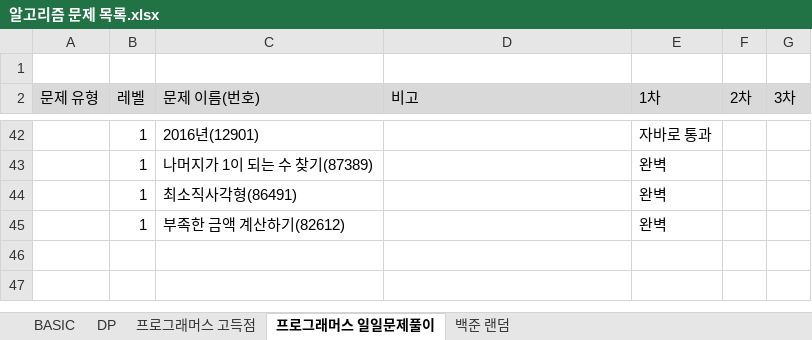
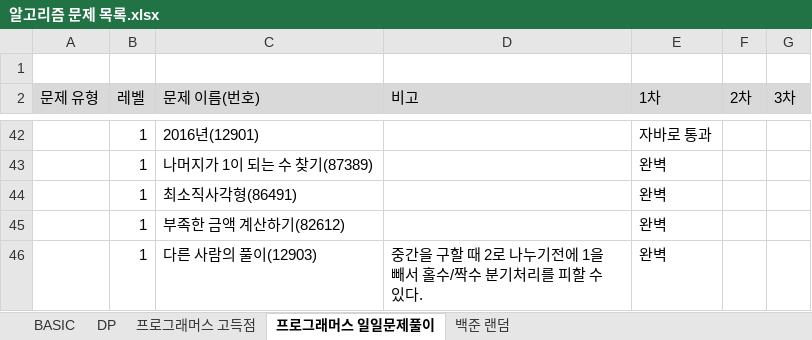
Before and after one commit to SeongJinSong/Algorithm, an Excel workbook: doc/알고리즘 문제 목록.xlsx, sheet 프로그래머스 일일문제풀이, drawn as a sheet; only a part is shown, gaps mark what is left out; values as stored, in another font and other column widths than the file's, no borders; charts and pictures not drawn; the diff names each change by its address in the sheet, - before the commit and + after, or states it on an @@ line.

```diff
--- a/doc/알고리즘 문제 목록.xlsx (sheet 프로그래머스 일일문제풀이)
+++ b/doc/알고리즘 문제 목록.xlsx (sheet 프로그래머스 일일문제풀이)
+row 46:  | 1 | 다른 사람의 풀이(12903) | 중간을 구할 때 2로 나누기전에 1을 빼서 홀수/짝수 분기처리를 피할 수 있다. | 완벽
```
Also changed, not shown: 1 other file.
